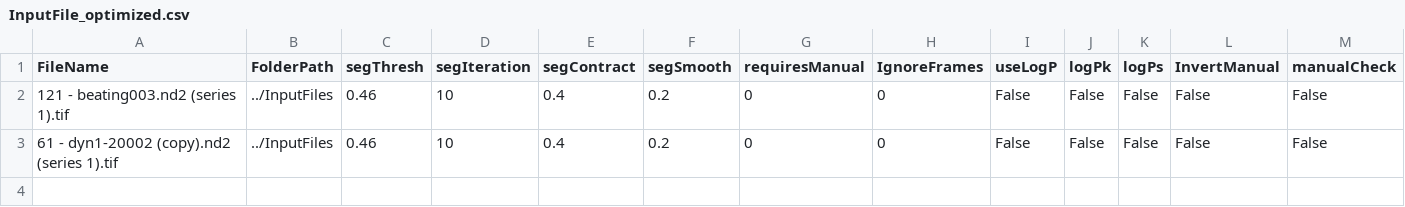
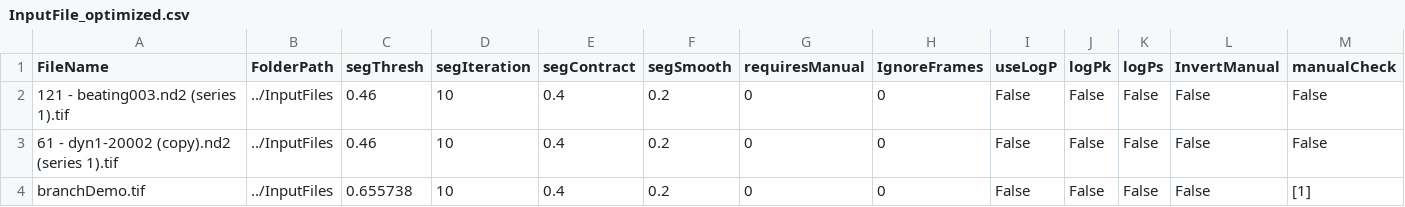
Before and after one commit to CyCelsLab/MTKnotResolver, a CSV file: InputFiles/InputFile_optimized.csv, drawn as a sheet.

Commit message:
added manual input to first frame

```diff
--- a/InputFiles/InputFile_optimized.csv
+++ b/InputFiles/InputFile_optimized.csv
@@ -3 +3,2 @@ FileName,FolderPath,segThresh,segIteration,segContract,segSmooth,requiresManual,
 61 - dyn1-20002 (copy).nd2 (series 1).tif,../InputFiles,0.46,10,0.4,0.2,0,0,False,False,False,False,False
+branchDemo.tif,../InputFiles,0.655738,10,0.4,0.2,0,0,False,False,False,False,[1]
```
Also changed, not shown: 32 other files.
